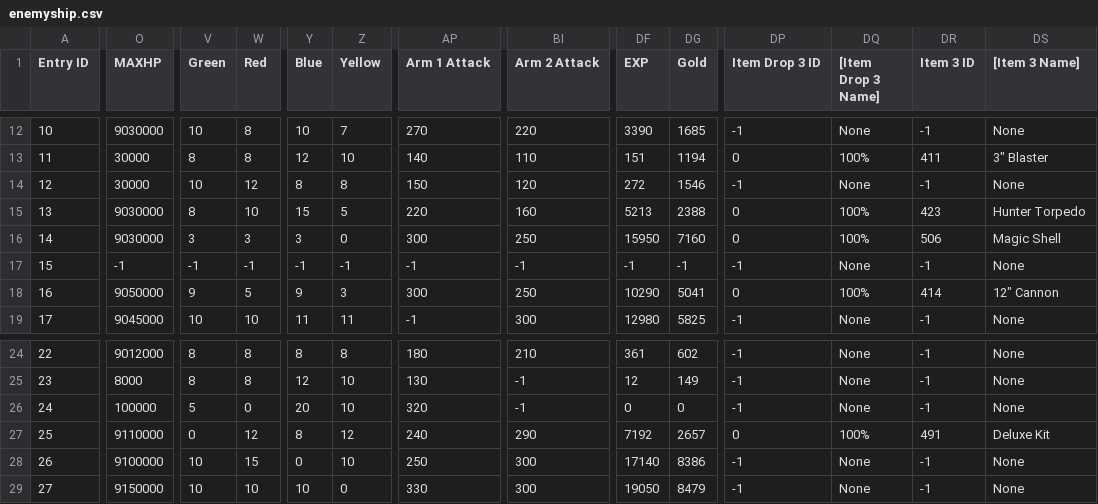
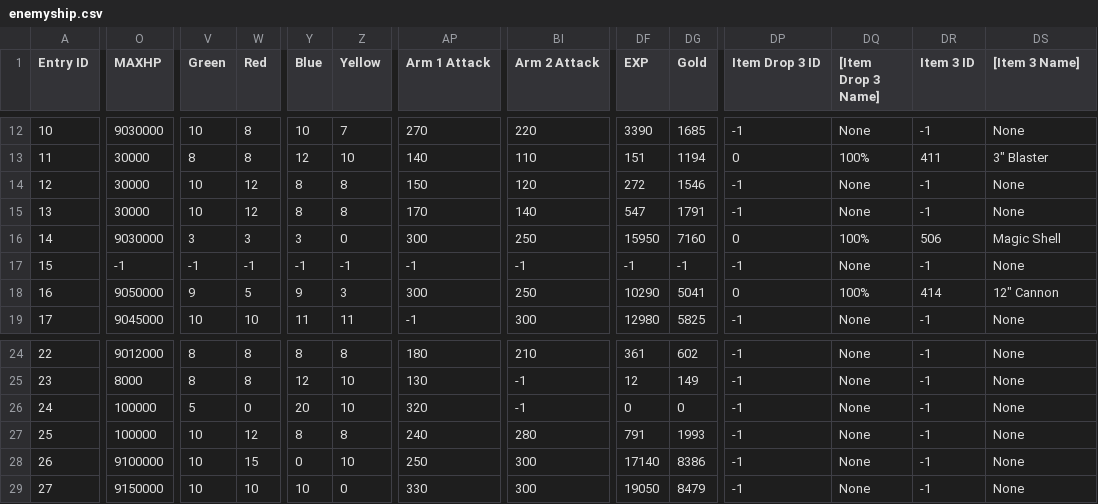
Before and after one commit to Taikocuya/SOALE, a CSV file: dist/gc-eu-final/data/enemyship.csv, drawn as a sheet; only a part is shown, gaps mark what is left out; the diff covers the shown part only; the diff names each change by its address in the sheet, - before the commit and + after, or states it on an @@ line.

```diff
--- a/dist/gc-eu-final/data/enemyship.csv
+++ b/dist/gc-eu-final/data/enemyship.csv
-O15 (MAXHP): 9030000
+O15 (MAXHP): 30000
-V15 (Green): 8
+V15 (Green): 10
-W15 (Red): 10
+W15 (Red): 12
-Y15 (Blue): 15
+Y15 (Blue): 8
-Z15 (Yellow): 5
+Z15 (Yellow): 8
-AP15 (Arm 1 Attack): 220
+AP15 (Arm 1 Attack): 170
-BI15 (Arm 2 Attack): 160
+BI15 (Arm 2 Attack): 140
-DF15 (EXP): 5213
+DF15 (EXP): 547
-DG15 (Gold): 2388
+DG15 (Gold): 1791
-DP15 (Item Drop 3 ID): 0
+DP15 (Item Drop 3 ID): -1
-DQ15 ([Item Drop 3 Name]): 100%
+DQ15 ([Item Drop 3 Name]): None
-DR15 (Item 3 ID): 423
+DR15 (Item 3 ID): -1
-DS15 ([Item 3 Name]): Hunter Torpedo
+DS15 ([Item 3 Name]): None
-O27 (MAXHP): 9110000
+O27 (MAXHP): 100000
-V27 (Green): 0
+V27 (Green): 10
-Z27 (Yellow): 12
+Z27 (Yellow): 8
-BI27 (Arm 2 Attack): 290
+BI27 (Arm 2 Attack): 280
-DF27 (EXP): 7192
+DF27 (EXP): 791
-DG27 (Gold): 2657
+DG27 (Gold): 1993
-DP27 (Item Drop 3 ID): 0
+DP27 (Item Drop 3 ID): -1
-DQ27 ([Item Drop 3 Name]): 100%
+DQ27 ([Item Drop 3 Name]): None
-DR27 (Item 3 ID): 491
+DR27 (Item 3 ID): -1
-DS27 ([Item 3 Name]): Deluxe Kit
+DS27 ([Item 3 Name]): None
```
Also changed, not shown: 5 edited cells elsewhere in this file, dist/enemyship.tpl.csv, dist/enemyshiptask.tpl.csv, 8 other files.
